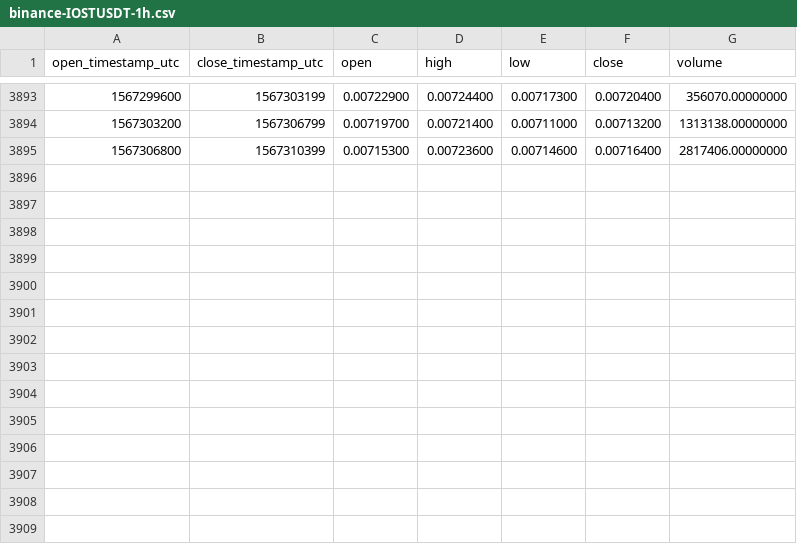
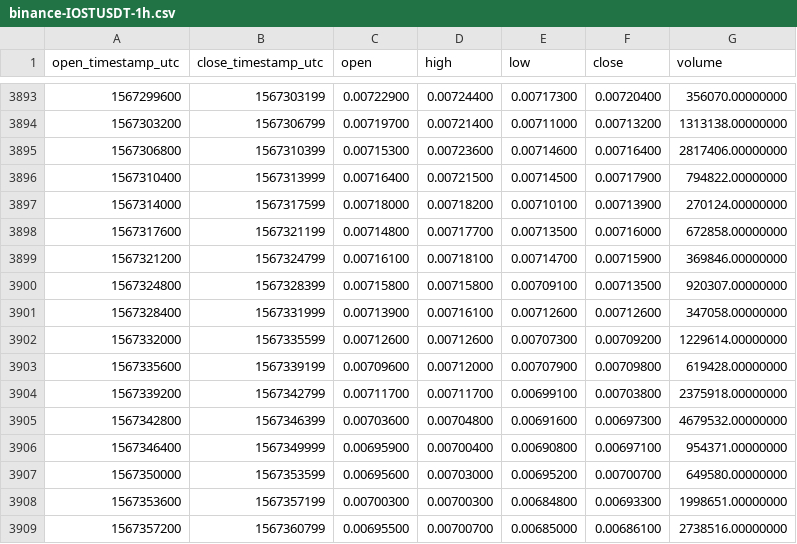
Before and after one commit to cryptobigbro/binance-IOSTUSDT, a CSV file: binance-IOSTUSDT-1h.csv, drawn as a sheet; only a part is shown, gaps mark what is left out; the diff names each change by its address in the sheet, - before the commit and + after, or states it on an @@ line.

Commit message:
Update OHLCV data.

```diff
--- a/binance-IOSTUSDT-1h.csv
+++ b/binance-IOSTUSDT-1h.csv
+row 3896: 1567310400 | 1567313999 | 0.00716400 | 0.00721500 | 0.00714500 | 0.00717900 | 794822.00000000
+row 3897: 1567314000 | 1567317599 | 0.00718000 | 0.00718200 | 0.00710100 | 0.00713900 | 270124.00000000
+row 3898: 1567317600 | 1567321199 | 0.00714800 | 0.00717700 | 0.00713500 | 0.00716000 | 672858.00000000
+row 3899: 1567321200 | 1567324799 | 0.00716100 | 0.00718100 | 0.00714700 | 0.00715900 | 369846.00000000
+row 3900: 1567324800 | 1567328399 | 0.00715800 | 0.00715800 | 0.00709100 | 0.00713500 | 920307.00000000
+row 3901: 1567328400 | 1567331999 | 0.00713900 | 0.00716100 | 0.00712600 | 0.00712600 | 347058.00000000
+row 3902: 1567332000 | 1567335599 | 0.00712600 | 0.00712600 | 0.00707300 | 0.00709200 | 1229614.00000000
+row 3903: 1567335600 | 1567339199 | 0.00709600 | 0.00712000 | 0.00707900 | 0.00709800 | 619428.00000000
+row 3904: 1567339200 | 1567342799 | 0.00711700 | 0.00711700 | 0.00699100 | 0.00703800 | 2375918.00000000
+row 3905: 1567342800 | 1567346399 | 0.00703600 | 0.00704800 | 0.00691600 | 0.00697300 | 4679532.00000000
+row 3906: 1567346400 | 1567349999 | 0.00695900 | 0.00700400 | 0.00690800 | 0.00697100 | 954371.00000000
+row 3907: 1567350000 | 1567353599 | 0.00695600 | 0.00703000 | 0.00695200 | 0.00700700 | 649580.00000000
+row 3908: 1567353600 | 1567357199 | 0.00700300 | 0.00700300 | 0.00684800 | 0.00693300 | 1998651.00000000
+row 3909: 1567357200 | 1567360799 | 0.00695500 | 0.00700700 | 0.00685000 | 0.00686100 | 2738516.00000000
```
